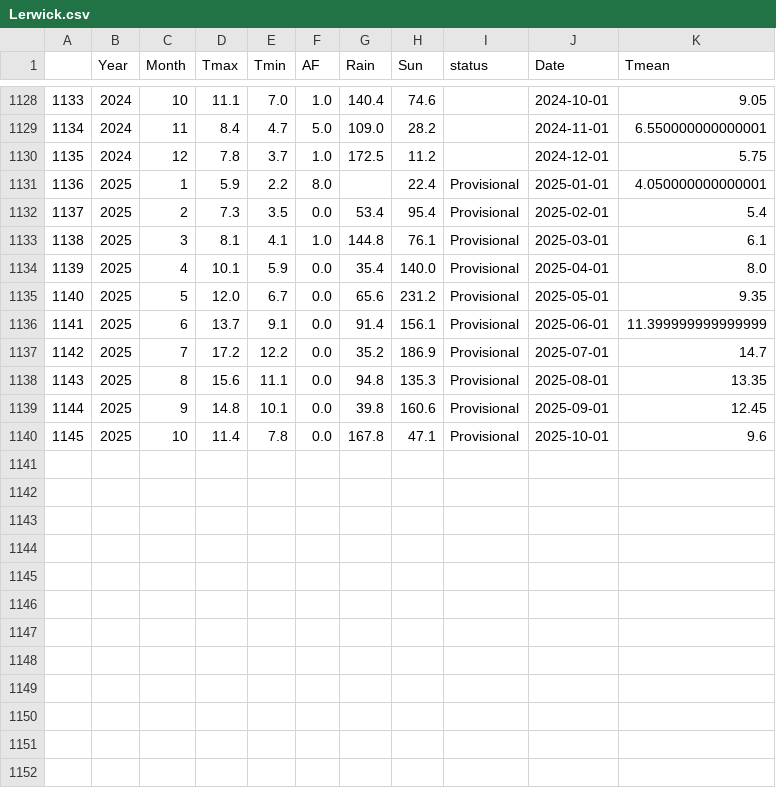
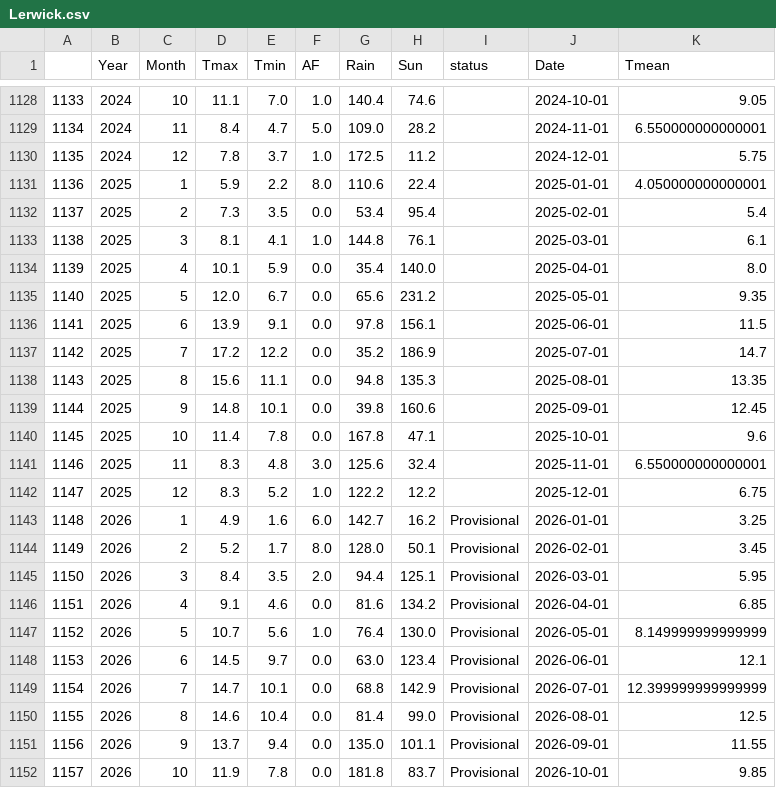
Before and after one commit to alanjones2/uk-historical-weather, a CSV file: data/Lerwick.csv, drawn as a sheet; only a part is shown, gaps mark what is left out.

```diff
--- a/data/Lerwick.csv
+++ b/data/Lerwick.csv
@@ -1130,11 +1130,23 @@
 1135,2024,12,7.8,3.7,1.0,172.5,11.2,,2024-12-01,5.75
-1136,2025,1,5.9,2.2,8.0,,22.4,Provisional,2025-01-01,4.050000000000001
-1137,2025,2,7.3,3.5,0.0,53.4,95.4,Provisional,2025-02-01,5.4
-1138,2025,3,8.1,4.1,1.0,144.8,76.1,Provisional,2025-03-01,6.1
-1139,2025,4,10.1,5.9,0.0,35.4,140.0,Provisional,2025-04-01,8.0
-1140,2025,5,12.0,6.7,0.0,65.6,231.2,Provisional,2025-05-01,9.35
-1141,2025,6,13.7,9.1,0.0,91.4,156.1,Provisional,2025-06-01,11.399999999999999
-1142,2025,7,17.2,12.2,0.0,35.2,186.9,Provisional,2025-07-01,14.7
-1143,2025,8,15.6,11.1,0.0,94.8,135.3,Provisional,2025-08-01,13.35
-1144,2025,9,14.8,10.1,0.0,39.8,160.6,Provisional,2025-09-01,12.45
-1145,2025,10,11.4,7.8,0.0,167.8,47.1,Provisional,2025-10-01,9.6
+1136,2025,1,5.9,2.2,8.0,110.6,22.4,,2025-01-01,4.050000000000001
+1137,2025,2,7.3,3.5,0.0,53.4,95.4,,2025-02-01,5.4
+1138,2025,3,8.1,4.1,1.0,144.8,76.1,,2025-03-01,6.1
+1139,2025,4,10.1,5.9,0.0,35.4,140.0,,2025-04-01,8.0
+1140,2025,5,12.0,6.7,0.0,65.6,231.2,,2025-05-01,9.35
+1141,2025,6,13.9,9.1,0.0,97.8,156.1,,2025-06-01,11.5
+1142,2025,7,17.2,12.2,0.0,35.2,186.9,,2025-07-01,14.7
+1143,2025,8,15.6,11.1,0.0,94.8,135.3,,2025-08-01,13.35
+1144,2025,9,14.8,10.1,0.0,39.8,160.6,,2025-09-01,12.45
+1145,2025,10,11.4,7.8,0.0,167.8,47.1,,2025-10-01,9.6
+1146,2025,11,8.3,4.8,3.0,125.6,32.4,,2025-11-01,6.550000000000001
+1147,2025,12,8.3,5.2,1.0,122.2,12.2,,2025-12-01,6.75
+1148,2026,1,4.9,1.6,6.0,142.7,16.2,Provisional,2026-01-01,3.25
+1149,2026,2,5.2,1.7,8.0,128.0,50.1,Provisional,2026-02-01,3.45
+1150,2026,3,8.4,3.5,2.0,94.4,125.1,Provisional,2026-03-01,5.95
+1151,2026,4,9.1,4.6,0.0,81.6,134.2,Provisional,2026-04-01,6.85
+1152,2026,5,10.7,5.6,1.0,76.4,130.0,Provisional,2026-05-01,8.149999999999999
+1153,2026,6,14.5,9.7,0.0,63.0,123.4,Provisional,2026-06-01,12.1
+1154,2026,7,14.7,10.1,0.0,68.8,142.9,Provisional,2026-07-01,12.399999999999999
+1155,2026,8,14.6,10.4,0.0,81.4,99.0,Provisional,2026-08-01,12.5
+1156,2026,9,13.7,9.4,0.0,135.0,101.1,Provisional,2026-09-01,11.55
+1157,2026,10,11.9,7.8,0.0,181.8,83.7,Provisional,2026-10-01,9.85
```
Also changed, not shown: data/Camborne.csv, data/Eskdalemuir.csv, 28 other files.
